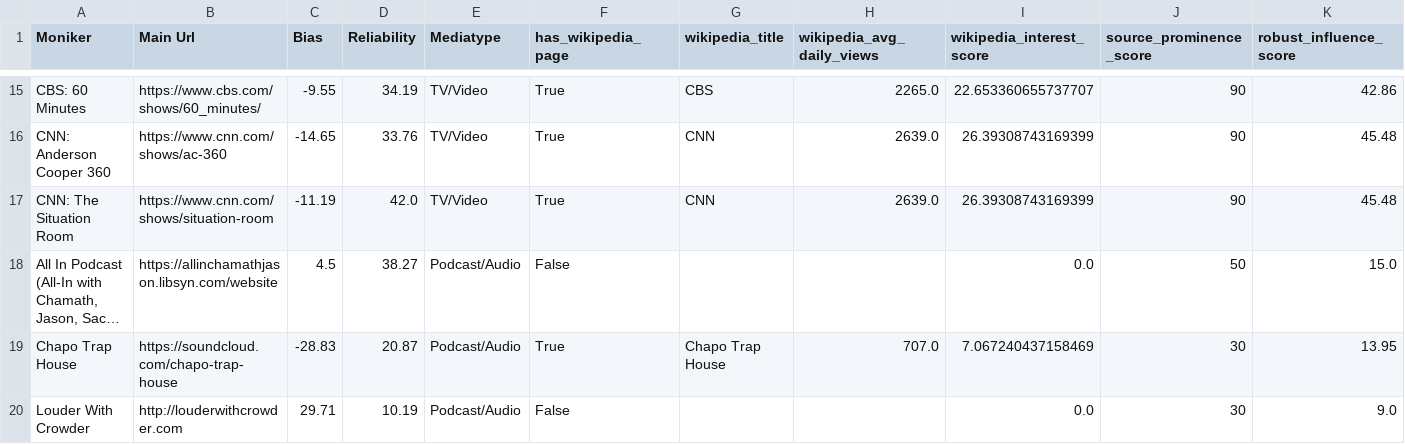
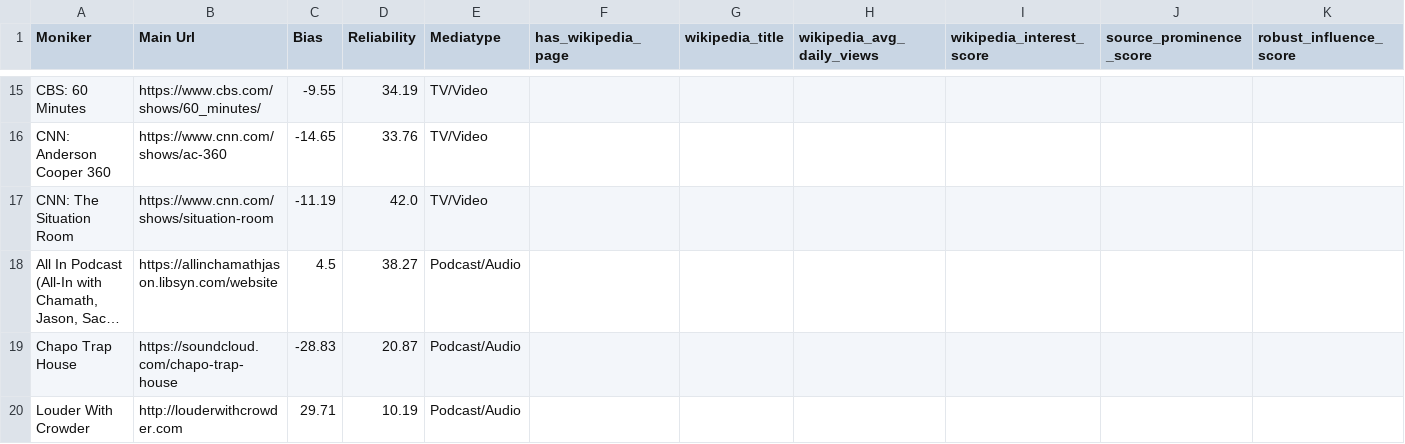
Before and after one commit to wh33les/media-bias-dashboard, a CSV file: data/test_results.csv, drawn as a sheet; only a part is shown, gaps mark what is left out; long unchanged cells end in …; the diff covers the shown part only; the diff names each change by its address in the sheet, - before the commit and + after, or states it on an @@ line.

```diff
--- a/data/test_results.csv
+++ b/data/test_results.csv
-F15:F17 (has_wikipedia_page): True
+F15:F17 (has_wikipedia_page): (empty)
-G15 (wikipedia_title): CBS
+G15 (wikipedia_title): (empty)
-H15 (wikipedia_avg_daily_views): 2265.0
+H15 (wikipedia_avg_daily_views): (empty)
-I15 (wikipedia_interest_score): 22.653360655737707
+I15 (wikipedia_interest_score): (empty)
-J15:J17 (source_prominence_score): 90
+J15:J17 (source_prominence_score): (empty)
-K15 (robust_influence_score): 42.86
+K15 (robust_influence_score): (empty)
-G16:G17 (wikipedia_title): CNN
+G16:G17 (wikipedia_title): (empty)
-H16:H17 (wikipedia_avg_daily_views): 2639.0
+H16:H17 (wikipedia_avg_daily_views): (empty)
-I16:I17 (wikipedia_interest_score): 26.39308743169399
+I16:I17 (wikipedia_interest_score): (empty)
-K16:K17 (robust_influence_score): 45.48
+K16:K17 (robust_influence_score): (empty)
-F18 (has_wikipedia_page): False
+F18 (has_wikipedia_page): (empty)
-I18 (wikipedia_interest_score): 0.0
+I18 (wikipedia_interest_score): (empty)
-J18 (source_prominence_score): 50
+J18 (source_prominence_score): (empty)
-K18 (robust_influence_score): 15.0
+K18 (robust_influence_score): (empty)
-F19 (has_wikipedia_page): True
+F19 (has_wikipedia_page): (empty)
-G19 (wikipedia_title): Chapo Trap House
+G19 (wikipedia_title): (empty)
-H19 (wikipedia_avg_daily_views): 707.0
+H19 (wikipedia_avg_daily_views): (empty)
-I19 (wikipedia_interest_score): 7.067240437158469
+I19 (wikipedia_interest_score): (empty)
-J19:J20 (source_prominence_score): 30
+J19:J20 (source_prominence_score): (empty)
-K19 (robust_influence_score): 13.95
+K19 (robust_influence_score): (empty)
-F20 (has_wikipedia_page): False
+F20 (has_wikipedia_page): (empty)
-I20 (wikipedia_interest_score): 0.0
+I20 (wikipedia_interest_score): (empty)
-K20 (robust_influence_score): 9.0
+K20 (robust_influence_score): (empty)
```
Also changed, not shown: 45 edited cells elsewhere in this file, 8 other files.
